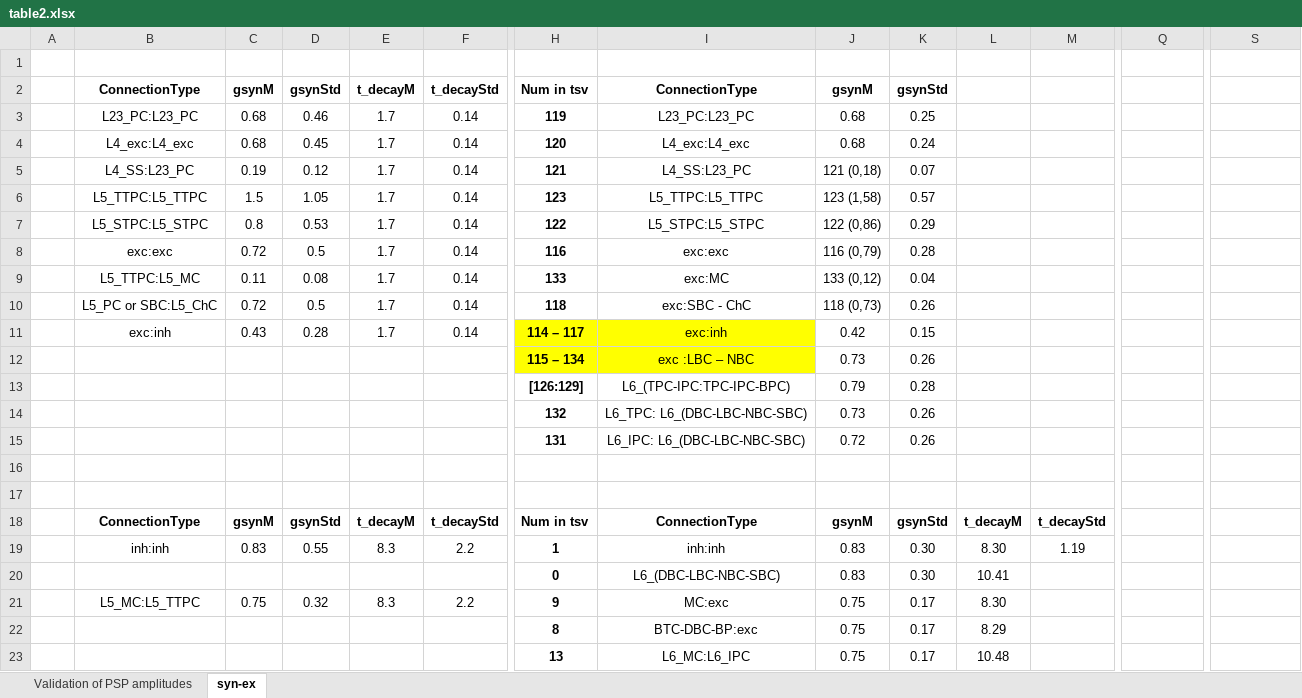
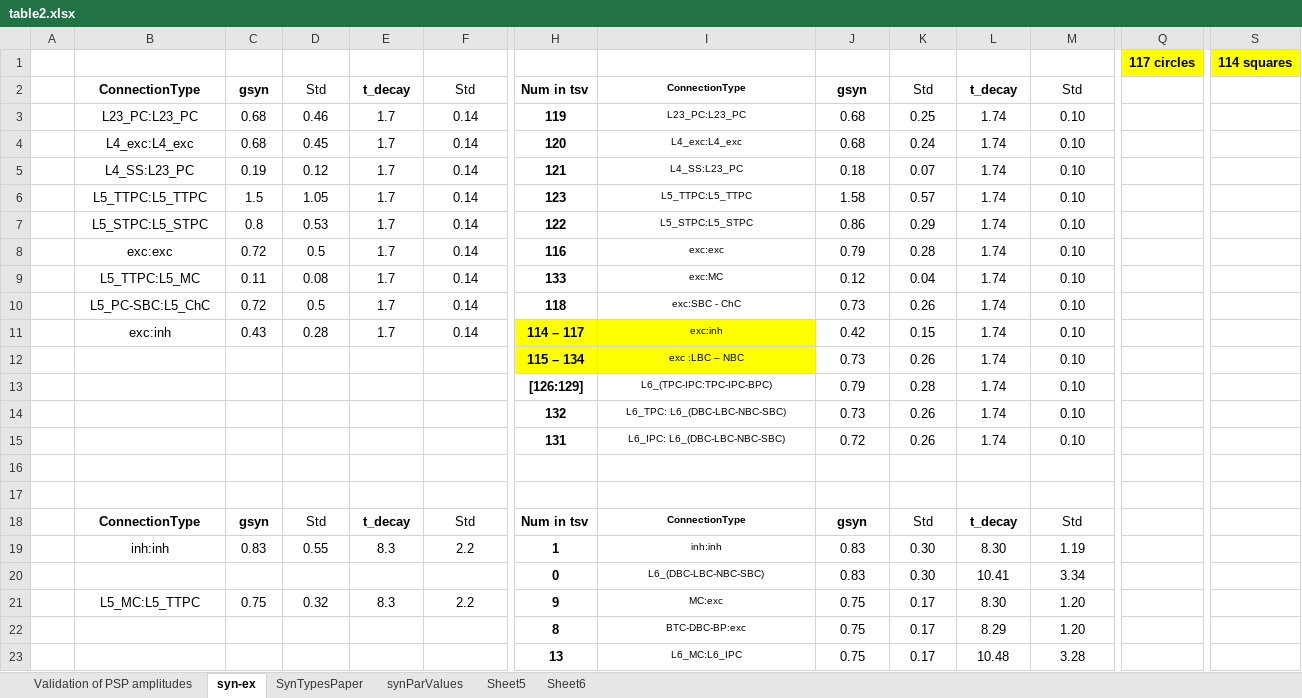
Before and after one commit to suny-downstate-medical-center/S1_netpyne, an Excel workbook: info/table2.xlsx, sheet syn-ex, drawn as a sheet; only a part is shown, gaps mark what is left out; values as stored, in another font and other column widths than the file's, no borders; charts and pictures not drawn; removed rows and columns are numbered as before the commit, all else as after; rows hold the shown columns only; the diff covers the shown part only; the diff names each change by its address in the sheet, - before the commit and + after, or states it on an @@ line.

```diff
--- a/info/table2.xlsx (sheet syn-ex)
+++ b/info/table2.xlsx (sheet syn-ex)
+sheet tab: SynTypesPaper
+sheet tab: synParValues
+sheet tab: Sheet5
+sheet tab: Sheet6
-row 1: (empty)
+row 1:  |  |  |  |  |  |  |  |  |  |  |  | 117 circles | 114 squares
-Q1 fill: none
+Q1 fill: #FFFF00
-S1 fill: none
+S1 fill: #FFFF00
-row 2:  | ConnectionType | gsynM | gsynStd | t_decayM | t_decayStd | Num in tsv | ConnectionType | gsynM | gsynStd
+row 2:  | ConnectionType | gsyn | Std | t_decay | Std | Num in tsv | ConnectionType | gsyn | Std | t_decay | Std
@@ I3:I15 text size: smaller @@
-L3:L15: (empty)
+L3:L15: 1.74
-M3:M15: (empty)
+M3:M15: 0.10
-J5: 121 (0,18)
+J5: 0.18
-J6: 123 (1,58)
+J6: 1.58
-J7: 122 (0,86)
+J7: 0.86
-J8: 116 (0,79)
+J8: 0.79
-J9: 133 (0,12)
+J9: 0.12
-B10: L5_PC or SBC:L5_ChC
+B10: L5_PC-SBC:L5_ChC
-J10: 118 (0,73)
+J10: 0.73
-C18: gsynM
+C18: gsyn
-D18: gsynStd
+D18: Std
-D18 bold: on
+D18 bold: off
-E18: t_decayM
+E18: t_decay
-F18: t_decayStd
+F18: Std
-F18 bold: on
+F18 bold: off
@@ I18:I23 text size: smaller @@
-J18: gsynM
+J18: gsyn
-K18: gsynStd
+K18: Std
-K18 bold: on
+K18 bold: off
-L18: t_decayM
+L18: t_decay
-M18: t_decayStd
+M18: Std
-M18 bold: on
+M18 bold: off
-M20: (empty)
+M20: 3.34
-M21:M22: (empty)
+M21:M22: 1.20
-M23: (empty)
+M23: 3.28
```
Also changed, not shown: 8 edited cells and cell formats elsewhere in this sheet, charts or pictures, 3 other files.
